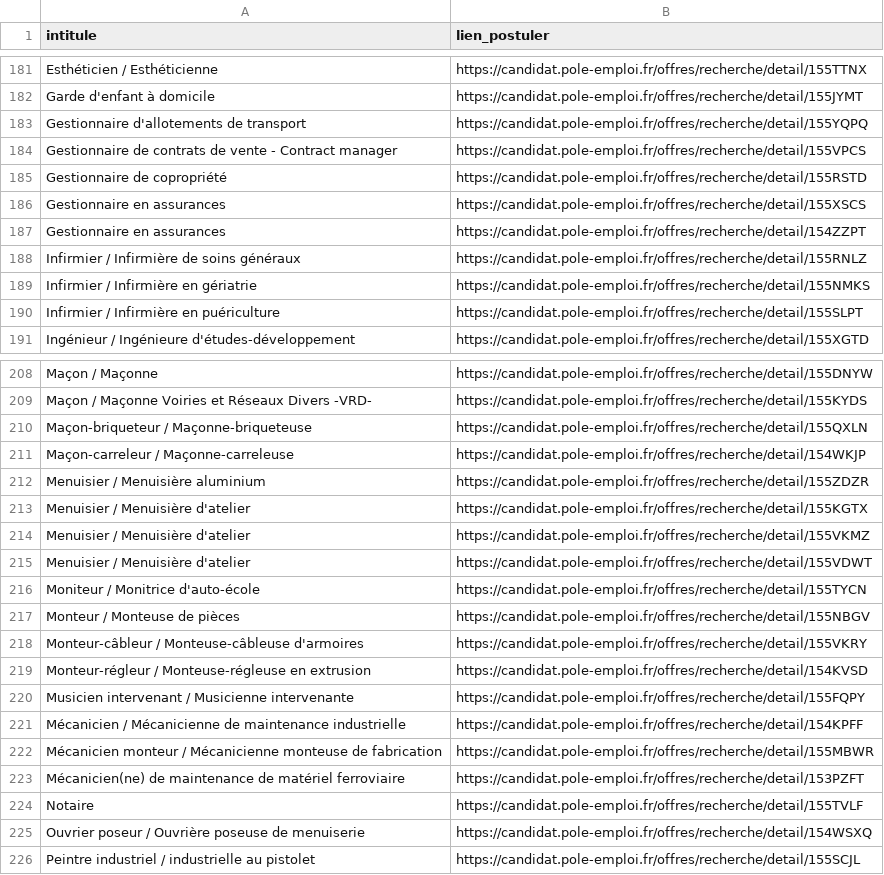
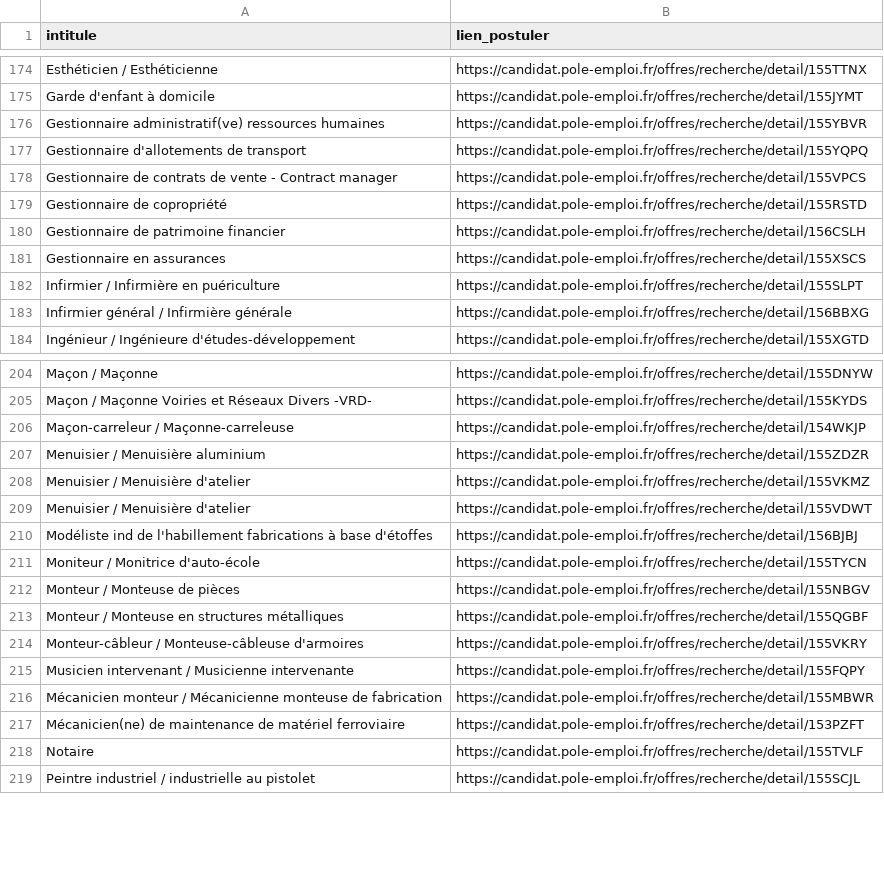
Before and after one commit to libkhadir/stats-tension-emploi-france, a CSV file: export.csv, drawn as a sheet; only a part is shown, gaps mark what is left out; removed rows and columns are numbered as before the commit, all else as after; the diff covers the shown part only; the diff names each change by its address in the sheet, - before the commit and + after, or states it on an @@ line.

```diff
--- a/export.csv
+++ b/export.csv
+row 176: Gestionnaire administratif(ve) ressources humaines | https://candidat.pole-emploi.fr/offres/recherche/detail/155YBVR
+row 180: Gestionnaire de patrimoine financier | https://candidat.pole-emploi.fr/offres/recherche/detail/156CSLH
-row 187: Gestionnaire en assurances | https://candidat.pole-emploi.fr/offres/recherche/detail/154ZZPT
-row 188: Infirmier / Infirmière de soins généraux | https://candidat.pole-emploi.fr/offres/recherche/detail/155RNLZ
-row 189: Infirmier / Infirmière en gériatrie | https://candidat.pole-emploi.fr/offres/recherche/detail/155NMKS
+row 183: Infirmier général / Infirmière générale | https://candidat.pole-emploi.fr/offres/recherche/detail/156BBXG
-row 210: Maçon-briqueteur / Maçonne-briqueteuse | https://candidat.pole-emploi.fr/offres/recherche/detail/155QXLN
-row 213: Menuisier / Menuisière d'atelier | https://candidat.pole-emploi.fr/offres/recherche/detail/155KGTX
+row 210: Modéliste ind de l'habillement fabrications à base d'étoffes | https://candidat.pole-emploi.fr/offres/recherche/detail/156BJBJ
+row 213: Monteur / Monteuse en structures métalliques | https://candidat.pole-emploi.fr/offres/recherche/detail/155QGBF
-row 219: Monteur-régleur / Monteuse-régleuse en extrusion | https://candidat.pole-emploi.fr/offres/recherche/detail/154KVSD
-row 221: Mécanicien / Mécanicienne de maintenance industrielle | https://candidat.pole-emploi.fr/offres/recherche/detail/154KPFF
-row 225: Ouvrier poseur / Ouvrière poseuse de menuiserie | https://candidat.pole-emploi.fr/offres/recherche/detail/154WSXQ
```
Also changed, not shown: 31 added rows, 33 removed rows and 7 edited cells elsewhere in this file.
